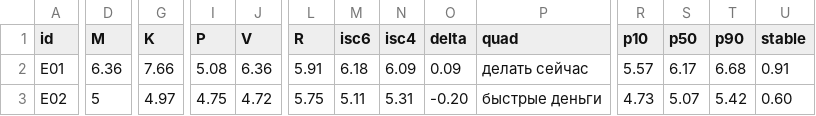
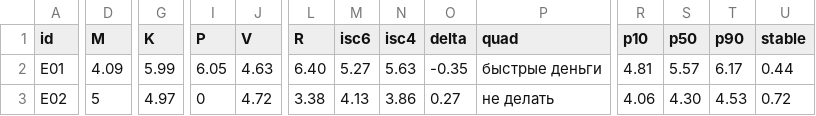
Before and after one commit to s-afanasiev/vesha, a CSV file: docs/economic-strength/data/4.1-E/results-a.csv, drawn as a sheet; only a part is shown, gaps mark what is left out; the diff covers the shown part only; the diff names each change by its address in the sheet, - before the commit and + after, or states it on an @@ line.

```diff
--- a/docs/economic-strength/data/4.1-E/results-a.csv
+++ b/docs/economic-strength/data/4.1-E/results-a.csv
-D2 (M): 6.36
+D2 (M): 4.09
-G2 (K): 7.66
+G2 (K): 5.99
-I2 (P): 5.08
+I2 (P): 6.05
-J2 (V): 6.36
+J2 (V): 4.63
-L2 (R): 5.91
+L2 (R): 6.40
-M2 (isc6): 6.18
+M2 (isc6): 5.27
-N2 (isc4): 6.09
+N2 (isc4): 5.63
-O2 (delta): 0.09
+O2 (delta): -0.35
-P2 (quad): делать сейчас
+P2 (quad): быстрые деньги
-R2 (p10): 5.57
+R2 (p10): 4.81
-S2 (p50): 6.17
+S2 (p50): 5.57
-T2 (p90): 6.68
+T2 (p90): 6.17
-U2 (stable): 0.91
+U2 (stable): 0.44
-I3 (P): 4.75
+I3 (P): 0
-L3 (R): 5.75
+L3 (R): 3.38
-M3 (isc6): 5.11
+M3 (isc6): 4.13
-N3 (isc4): 5.31
+N3 (isc4): 3.86
-O3 (delta): -0.20
+O3 (delta): 0.27
-P3 (quad): быстрые деньги
+P3 (quad): не делать
-R3 (p10): 4.73
+R3 (p10): 4.06
-S3 (p50): 5.07
+S3 (p50): 4.30
-T3 (p90): 5.42
+T3 (p90): 4.53
-U3 (stable): 0.60
+U3 (stable): 0.72
```
Also changed, not shown: 92 edited cells elsewhere in this file, docs/economic-strength/data/4.1-E/pilot-a.csv, 22 other files.
